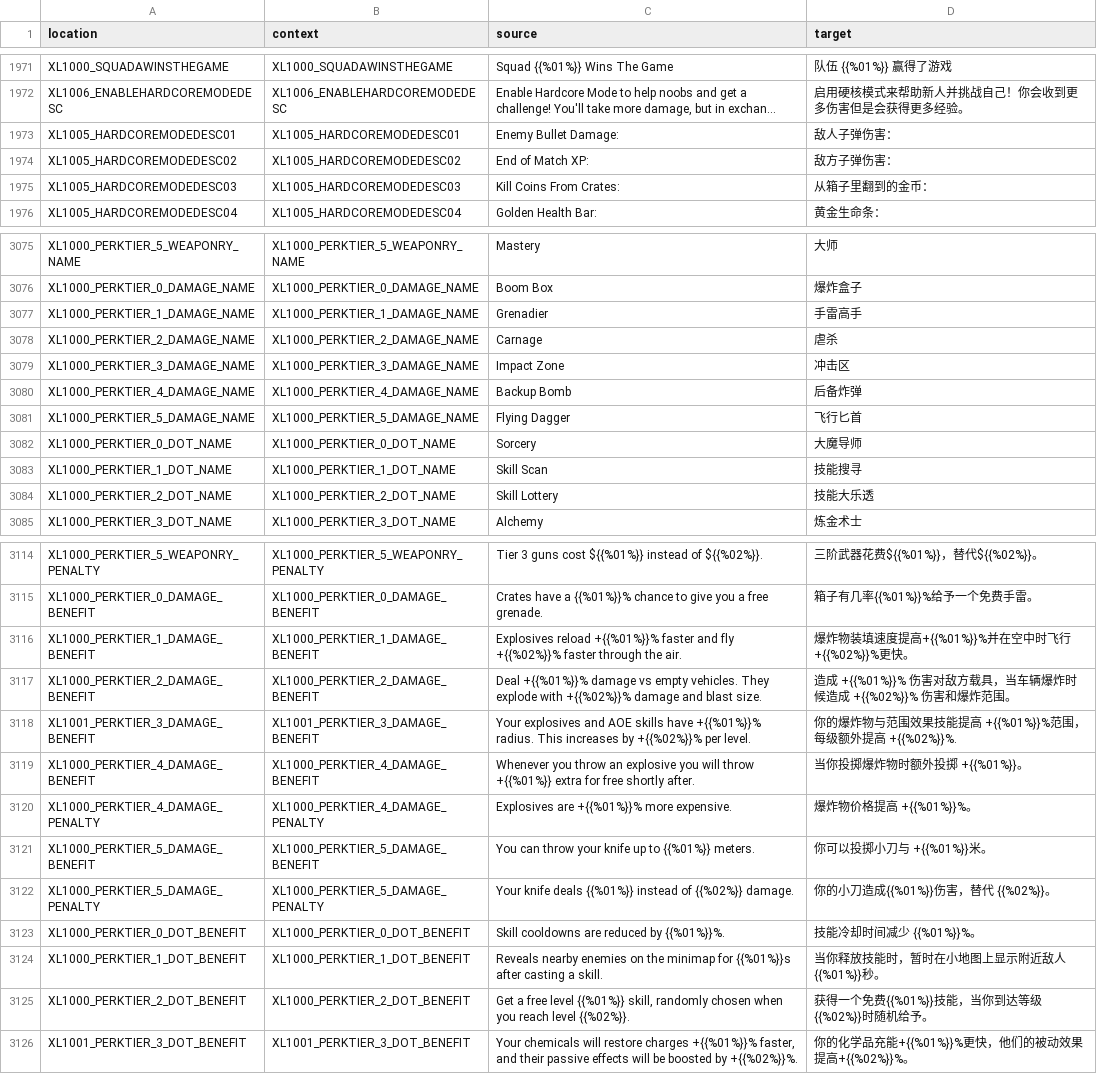
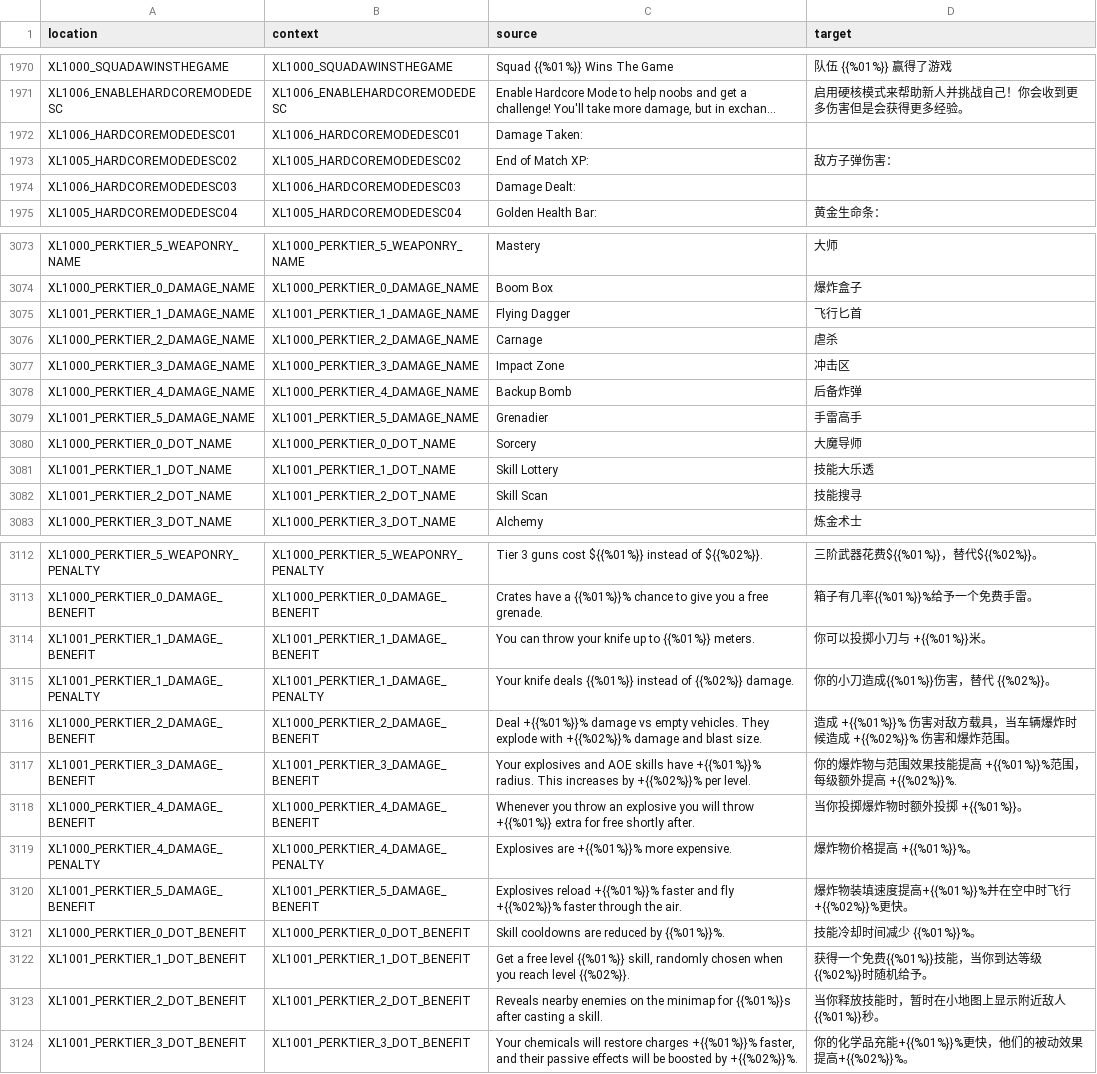
Before and after one commit to bencelot/GeneshiftTranslations, a CSV file: zh_Hans.csv, drawn as a sheet; only a part is shown, gaps mark what is left out; long unchanged cells end in …; removed rows and columns are numbered as before the commit, all else as after; the diff covers the shown part only; the diff names each change by its address in the sheet, - before the commit and + after, or states it on an @@ line.

```diff
--- a/zh_Hans.csv
+++ b/zh_Hans.csv
-row 1973: XL1005_HARDCOREMODEDESC01 | XL1005_HARDCOREMODEDESC01 | Enemy Bullet Damage: | 敌人子弹伤害：
+row 1972: XL1006_HARDCOREMODEDESC01 | XL1006_HARDCOREMODEDESC01 | Damage Taken:
-row 1975: XL1005_HARDCOREMODEDESC03 | XL1005_HARDCOREMODEDESC03 | Kill Coins From Crates: | 从箱子里翻到的金币：
+row 1974: XL1006_HARDCOREMODEDESC03 | XL1006_HARDCOREMODEDESC03 | Damage Dealt:
-row 3077: XL1000_PERKTIER_1_DAMAGE_NAME | XL1000_PERKTIER_1_DAMAGE_NAME | Grenadier | 手雷高手
+row 3075: XL1001_PERKTIER_1_DAMAGE_NAME | XL1001_PERKTIER_1_DAMAGE_NAME | Flying Dagger | 飞行匕首
-row 3081: XL1000_PERKTIER_5_DAMAGE_NAME | XL1000_PERKTIER_5_DAMAGE_NAME | Flying Dagger | 飞行匕首
+row 3079: XL1001_PERKTIER_5_DAMAGE_NAME | XL1001_PERKTIER_5_DAMAGE_NAME | Grenadier | 手雷高手
+row 3081: XL1001_PERKTIER_1_DOT_NAME | XL1001_PERKTIER_1_DOT_NAME | Skill Lottery | 技能大乐透
-A3082 (location): XL1000_PERKTIER_1_DOT_NAME
+A3082 (location): XL1001_PERKTIER_2_DOT_NAME
-B3082 (context): XL1000_PERKTIER_1_DOT_NAME
+B3082 (context): XL1001_PERKTIER_2_DOT_NAME
-row 3084: XL1000_PERKTIER_2_DOT_NAME | XL1000_PERKTIER_2_DOT_NAME | Skill Lottery | 技能大乐透
-row 3116: XL1000_PERKTIER_1_DAMAGE_BENEFIT | XL1000_PERKTIER_1_DAMAGE_BENEFIT | Explosives reload +{{%01%}}% faster and fly +{{%02%}}% faster through the air. | 爆炸物装填速度提高+{{%01%}}%并在空中时飞行+{{%02%}}%更快。
+row 3114: XL1001_PERKTIER_1_DAMAGE_BENEFIT | XL1001_PERKTIER_1_DAMAGE_BENEFIT | You can throw your knife up to {{%01%}} meters. | 你可以投掷小刀与 +{{%01%}}米。
+row 3115: XL1001_PERKTIER_1_DAMAGE_PENALTY | XL1001_PERKTIER_1_DAMAGE_PENALTY | Your knife deals {{%01%}} instead of {{%02%}} damage. | 你的小刀造成{{%01%}}伤害，替代 {{%02%}}。
-row 3121: XL1000_PERKTIER_5_DAMAGE_BENEFIT | XL1000_PERKTIER_5_DAMAGE_BENEFIT | You can throw your knife up to {{%01%}} meters. | 你可以投掷小刀与 +{{%01%}}米。
-row 3122: XL1000_PERKTIER_5_DAMAGE_PENALTY | XL1000_PERKTIER_5_DAMAGE_PENALTY | Your knife deals {{%01%}} instead of {{%02%}} damage. | 你的小刀造成{{%01%}}伤害，替代 {{%02%}}。
+row 3120: XL1001_PERKTIER_5_DAMAGE_BENEFIT | XL1001_PERKTIER_5_DAMAGE_BENEFIT | Explosives reload +{{%01%}}% faster and fly +{{%02%}}% faster through the air. | 爆炸物装填速度提高+{{%01%}}%并在空中时飞行+{{%02%}}%更快。
+row 3122: XL1001_PERKTIER_1_DOT_BENEFIT | XL1001_PERKTIER_1_DOT_BENEFIT | Get a free level {{%01%}} skill, randomly chosen when you reach level {{%02%}}. | 获得一个免费{{%01%}}技能，当你到达等级{{%02%}}时随机给予。
-A3123 (location): XL1000_PERKTIER_1_DOT_BENEFIT
+A3123 (location): XL1001_PERKTIER_2_DOT_BENEFIT
-B3123 (context): XL1000_PERKTIER_1_DOT_BENEFIT
+B3123 (context): XL1001_PERKTIER_2_DOT_BENEFIT
-row 3125: XL1000_PERKTIER_2_DOT_BENEFIT | XL1000_PERKTIER_2_DOT_BENEFIT | Get a free level {{%01%}} skill, randomly chosen when you reach level {{%02%}}. | 获得一个免费{{%01%}}技能，当你到达等级{{%02%}}时随机给予。
```
Also changed, not shown: 10 added rows, 12 removed rows and 14 edited cells elsewhere in this file, de.csv, en.csv, 4 other files.
